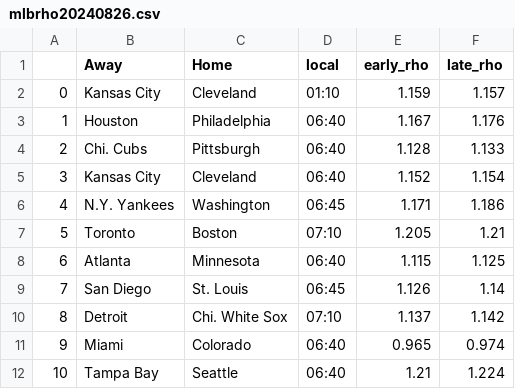
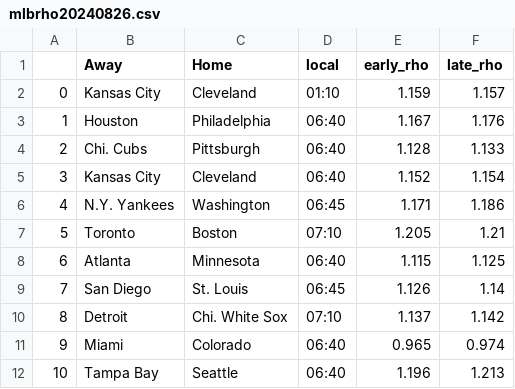
Before and after one commit to geversde/python-github-action-template, a CSV file: rho_output/mlbrho20240826.csv, drawn as a sheet.

Commit message:
Latest data:

```diff
--- a/rho_output/mlbrho20240826.csv
+++ b/rho_output/mlbrho20240826.csv
@@ -11,2 +11,2 @@
 9,Miami,Colorado,06:40,0.965,0.974
-10,Tampa Bay,Seattle,06:40,1.21,1.224
+10,Tampa Bay,Seattle,06:40,1.196,1.213
```
